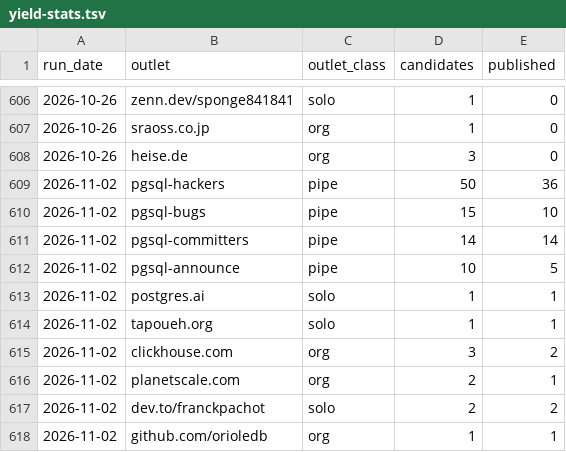
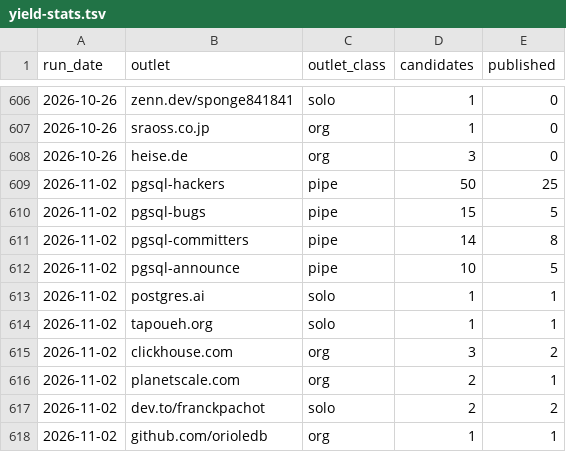
Before and after one commit to danolivo/dbms-digest, a TSV file: .claude/skills/weekly-dbms-digest/references/yield-stats.tsv, drawn as a sheet; only a part is shown, gaps mark what is left out.

Commit message:
digest 2026-11-02: rewrite to one-line items, 4-sentence intro; skill+lint: intro limit

```diff
--- a/.claude/skills/weekly-dbms-digest/references/yield-stats.tsv
+++ b/.claude/skills/weekly-dbms-digest/references/yield-stats.tsv
@@ -608,5 +608,5 @@ run_date	outlet	outlet_class	candidates	published
 2026-10-26	heise.de	org	3	0
-2026-11-02	pgsql-hackers	pipe	50	36
-2026-11-02	pgsql-bugs	pipe	15	10
-2026-11-02	pgsql-committers	pipe	14	14
+2026-11-02	pgsql-hackers	pipe	50	25
+2026-11-02	pgsql-bugs	pipe	15	5
+2026-11-02	pgsql-committers	pipe	14	8
 2026-11-02	pgsql-announce	pipe	10	5
```
Also changed, not shown: 5 other files.
